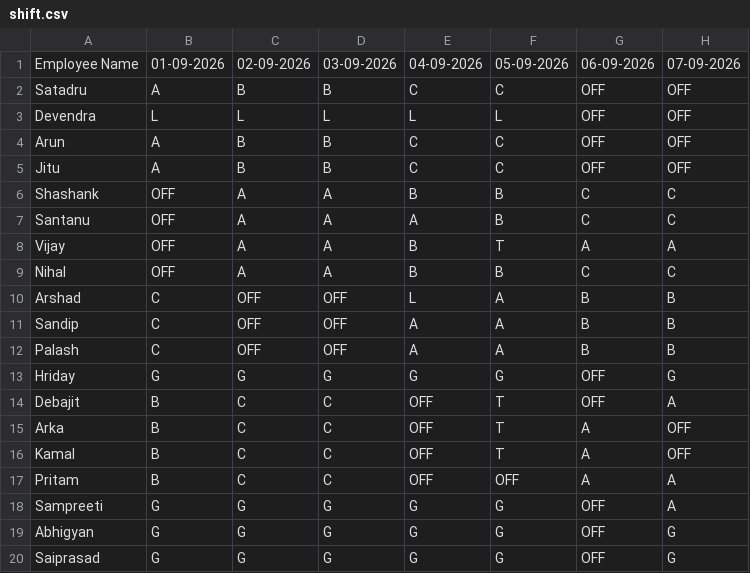
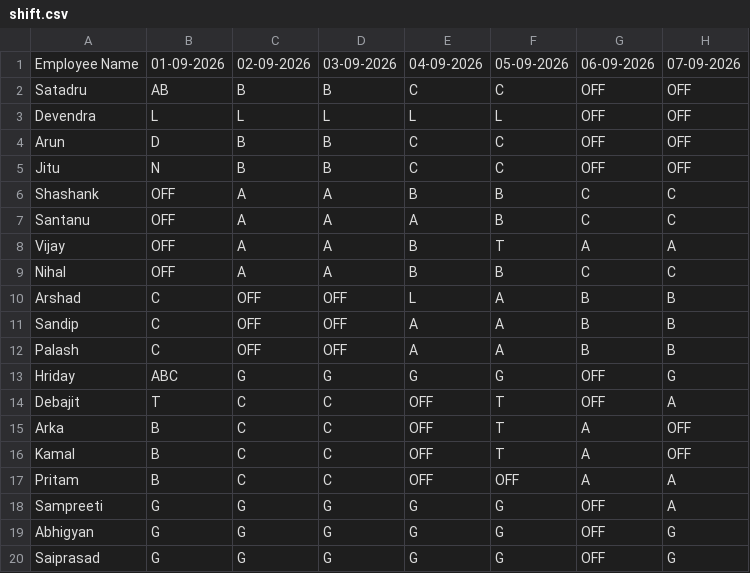
Before and after one commit to debajitd1292/beta, a CSV file: shift.csv, drawn as a sheet; only a part is shown; the diff names each change by its address in the sheet, - before the commit and + after, or states it on an @@ line.

Commit message:
Update shift.csv

```diff
--- a/shift.csv
+++ b/shift.csv
-B2: A
+B2: AB
-B4: A
+B4: D
-B5: A
+B5: N
-B13: G
+B13: ABC
-B14: B
+B14: T
```
